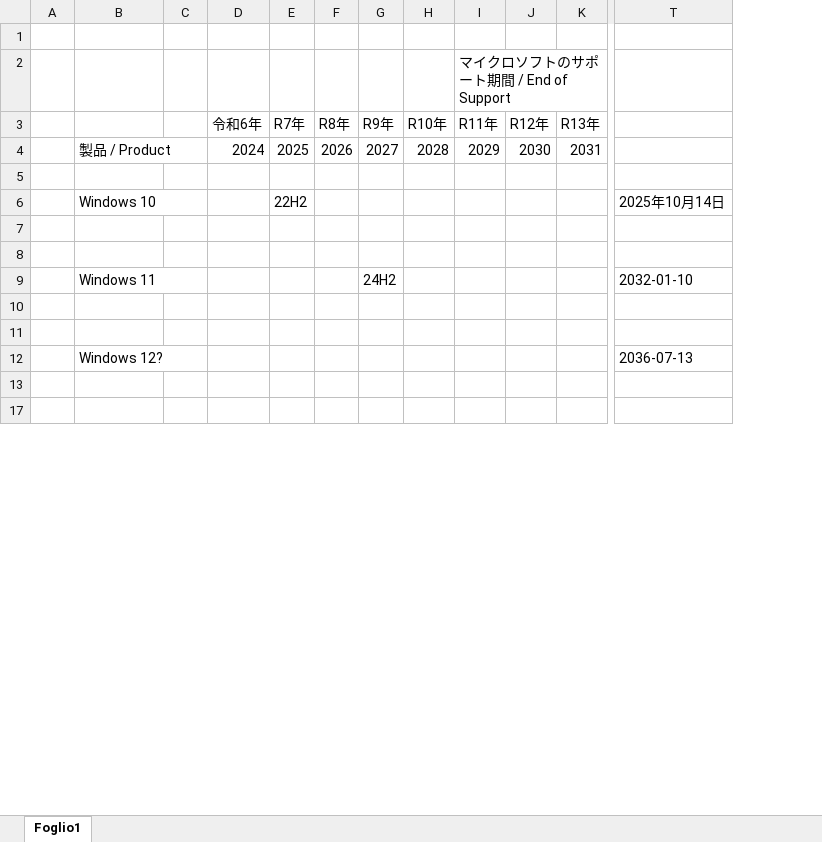
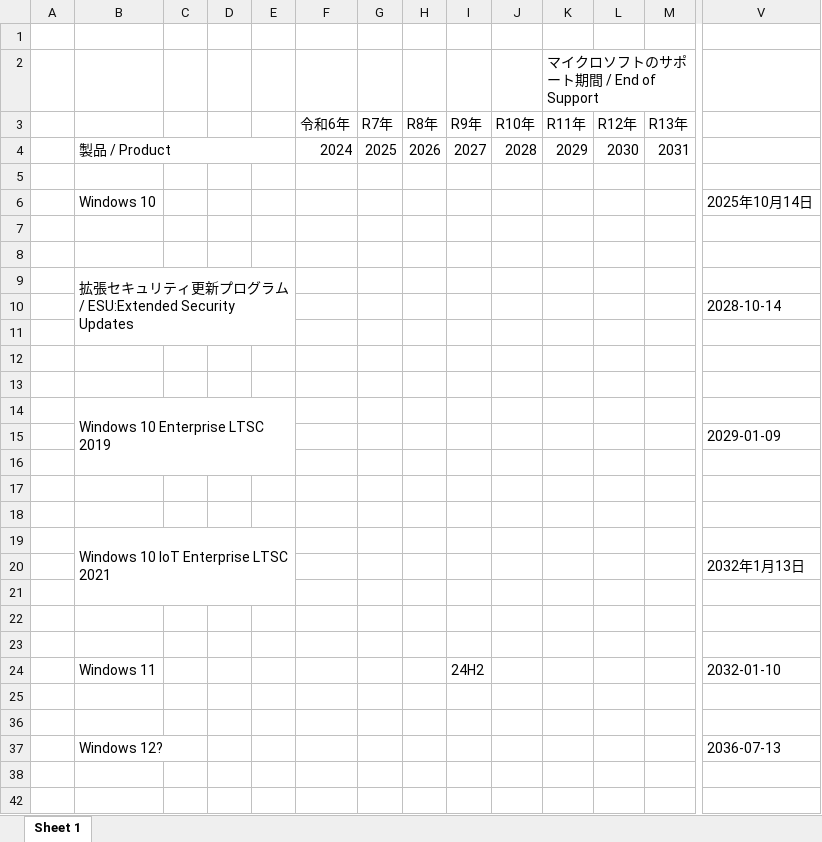
Before and after one commit to MitakaMakers/Qiita, an Excel workbook: 20230710_Visual Studio と .NET と Windows のサポート状況について/123_VSSupport.xlsx, sheet Sheet 1, drawn as a sheet; only a part is shown, gaps mark what is left out; values as stored, in another font and other column widths than the file's, no cell formats; removed rows and columns are numbered as before the commit, all else as after; rows hold the shown columns only; ↵ is a line break in a cell; the diff covers the shown part only; the diff names each change by its address in the sheet, - before the commit and + after, or states it on an @@ line.

```diff
--- a/20230710_Visual Studio と .NET と Windows のサポート状況について/123_VSSupport.xlsx (sheet Sheet 1)
+++ b/20230710_Visual Studio と .NET と Windows のサポート状況について/123_VSSupport.xlsx (sheet Sheet 1)
-sheet tab: Foglio1
+sheet tab: Sheet 1
+column D, empty
+column E, empty
-B6:C6 merged
-G6 (R7年): 22H2
+G6 (R7年): (empty)
+row 7: (empty)
+row 8: (empty)
+row 9:  | 拡張セキュリティ更新プログラム ↵ / ESU:Extended Security Updates
+row 10:  |  |  |  |  |  |  |  |  |  |  |  |  | 2028-10-14
+row 11: (empty)
+row 12: (empty)
+row 13: (empty)
+row 14:  | Windows 10 Enterprise LTSC 2019
+row 15:  |  |  |  |  |  |  |  |  |  |  |  |  | 2029-01-09
+row 16: (empty)
+row 17: (empty)
+row 18: (empty)
+row 19:  | Windows 10 IoT Enterprise LTSC 2021
+row 20:  |  |  |  |  |  |  |  |  |  |  |  |  | 2032年1月13日
+row 21: (empty)
-B9:C9 merged
-B12:C12 merged
```
Also changed, not shown: merged cells elsewhere in this sheet, cell formats, hidden cells, 20231007_Python と Java と Go と Node.js と PHP と Rupy のサポート状況/123_PythonSupport.xlsx, 3 other files.
